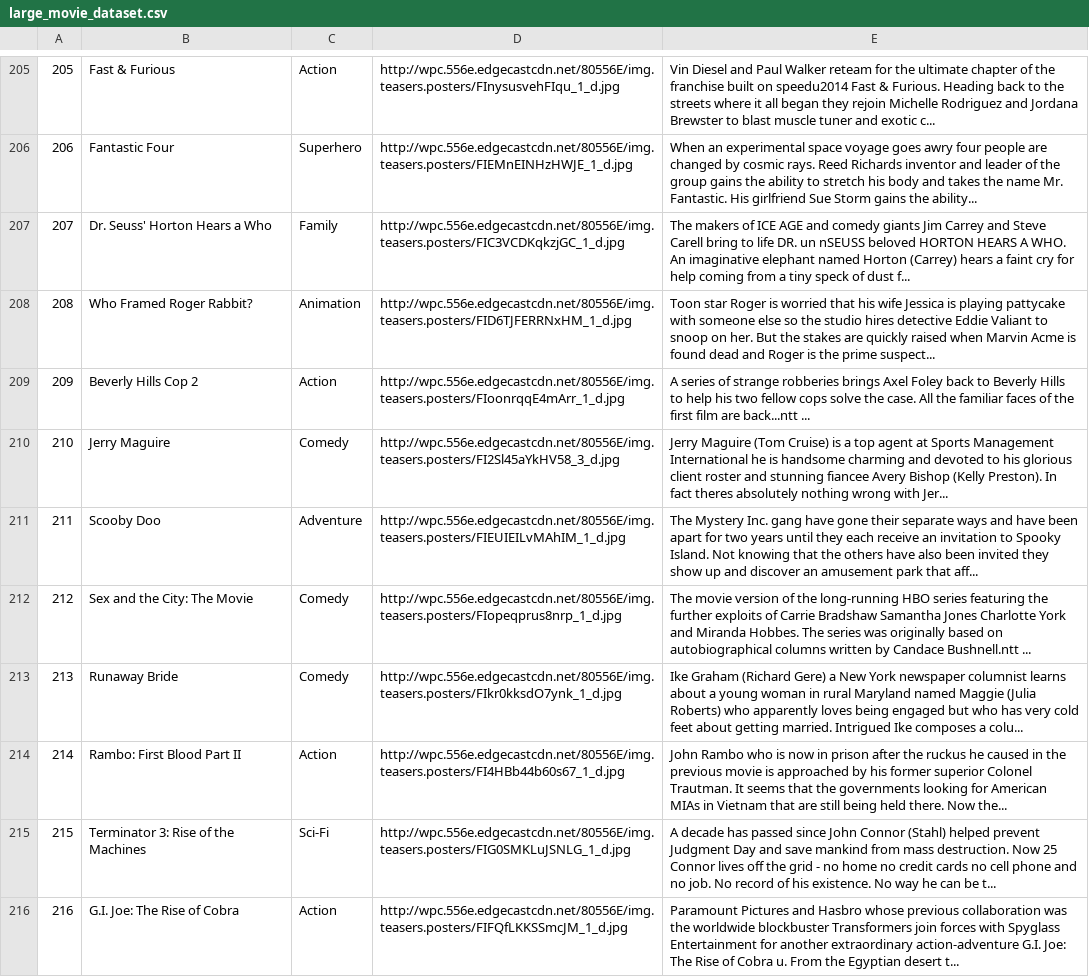
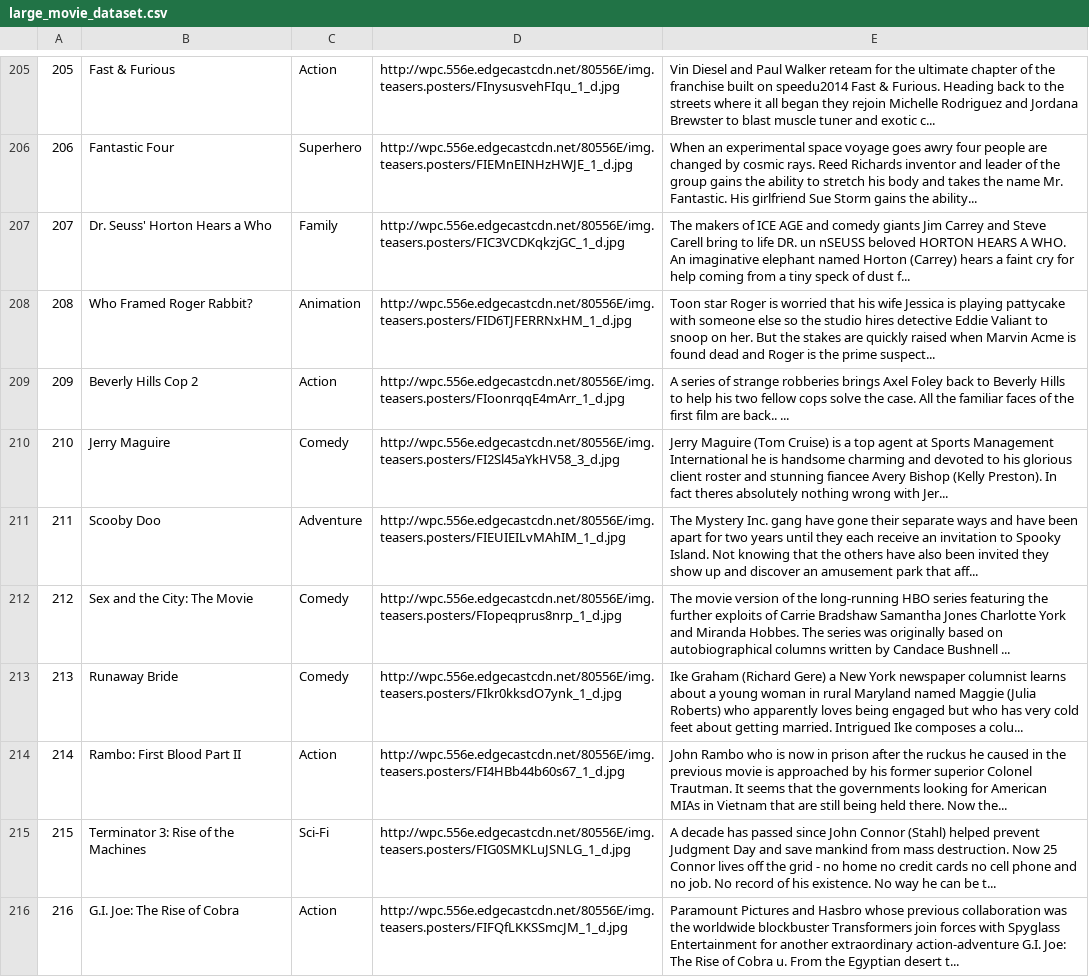
Before and after one commit to mongodb-labs/mongo-recsys, a CSV file: data/large_movie_dataset.csv, drawn as a sheet; only a part is shown, gaps mark what is left out; the diff covers the shown part only.

```diff
--- a/data/large_movie_dataset.csv
+++ b/data/large_movie_dataset.csv
@@ -208,6 +208,6 @@
 208,Who Framed Roger Rabbit?,Animation,http://wpc.556e.edgecastcdn.net/80556E/img.teasers.posters/FID6TJFERRNxHM_1_d.jpg,Toon star Roger is worried that his wife Jessica is playing pattycake with someone else so the studio hires detective Eddie Valiant to snoop on her. But the stakes are quickly raised when Marvin Acme is found dead and Roger is the prime suspect...
-209,Beverly Hills Cop 2,Action,http://wpc.556e.edgecastcdn.net/80556E/img.teasers.posters/FIoonrqqE4mArr_1_d.jpg,A series of strange robberies brings Axel Foley back to Beverly Hills to help his two fellow cops solve the case. All the familiar faces of the first film are back...ntt ...
+209,Beverly Hills Cop 2,Action,http://wpc.556e.edgecastcdn.net/80556E/img.teasers.posters/FIoonrqqE4mArr_1_d.jpg,A series of strange robberies brings Axel Foley back to Beverly Hills to help his two fellow cops solve the case. All the familiar faces of the first film are back.. ...
 210,Jerry Maguire,Comedy,http://wpc.556e.edgecastcdn.net/80556E/img.teasers.posters/FI2Sl45aYkHV58_3_d.jpg,Jerry Maguire  (Tom Cruise) is a top agent at Sports Management International he is handsome charming and devoted to his glorious client roster and stunning fiancee Avery Bishop (Kelly Preston). In fact theres absolutely nothing wrong with  Jer...
 211,Scooby Doo,Adventure,http://wpc.556e.edgecastcdn.net/80556E/img.teasers.posters/FIEUIEILvMAhIM_1_d.jpg,The Mystery Inc. gang have gone their separate ways and have been apart for two years until they each receive an invitation to Spooky Island. Not knowing that the others have also been invited they show up and discover an amusement park that aff...
-212,Sex and the City: The Movie,Comedy,http://wpc.556e.edgecastcdn.net/80556E/img.teasers.posters/FIopeqprus8nrp_1_d.jpg,The movie version of the long-running HBO series featuring the further exploits of Carrie Bradshaw Samantha Jones Charlotte York and Miranda Hobbes. The series was originally based on autobiographical columns written by Candace Bushnell.ntt ...
+212,Sex and the City: The Movie,Comedy,http://wpc.556e.edgecastcdn.net/80556E/img.teasers.posters/FIopeqprus8nrp_1_d.jpg,The movie version of the long-running HBO series featuring the further exploits of Carrie Bradshaw Samantha Jones Charlotte York and Miranda Hobbes. The series was originally based on autobiographical columns written by Candace Bushnell ...
 213,Runaway Bride,Comedy,http://wpc.556e.edgecastcdn.net/80556E/img.teasers.posters/FIkr0kksdO7ynk_1_d.jpg,Ike Graham (Richard Gere) a New York newspaper columnist learns about a young woman in rural Maryland named Maggie (Julia Roberts) who apparently loves being engaged but who has very cold feet about getting married. Intrigued Ike composes a colu...
```
Also changed, not shown: 125 edited cells elsewhere in this file, 3 other files.
